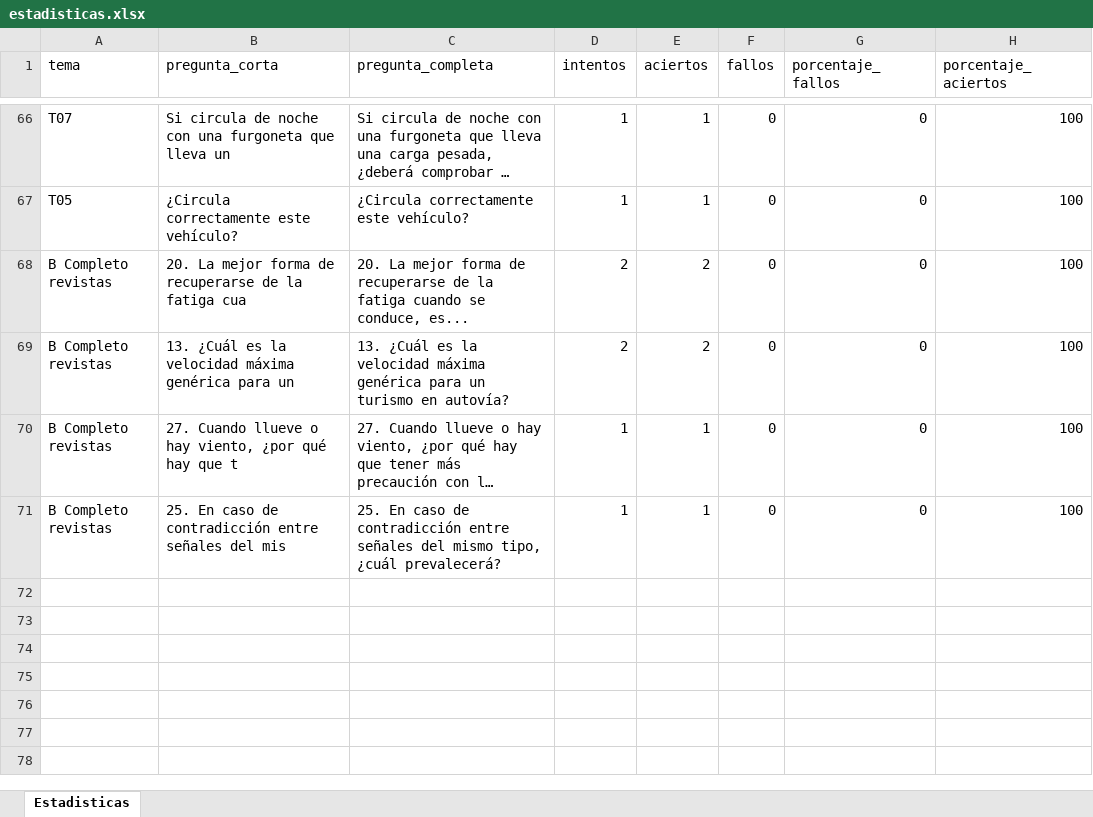
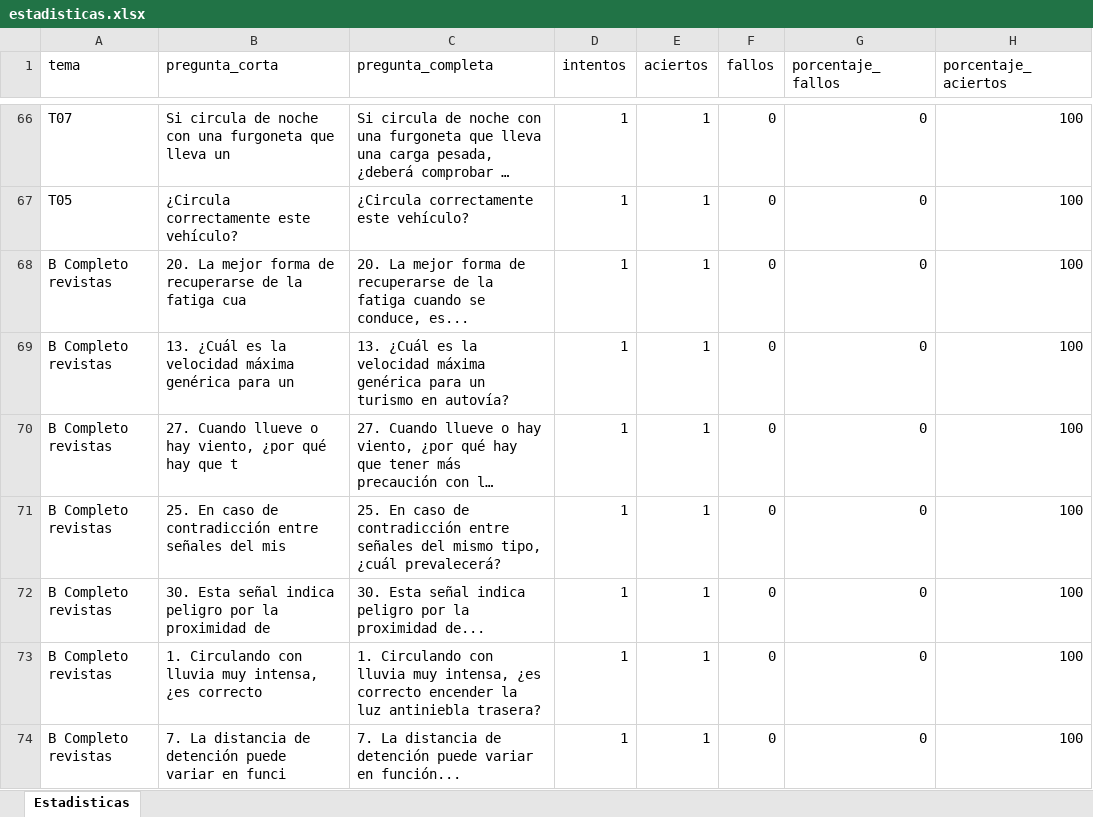
Before and after one commit to Yorchip/AUTOESCUELA, an Excel workbook: estadisticas.xlsx, sheet Estadisticas, drawn as a sheet; only a part is shown, gaps mark what is left out; long unchanged cells end in …; values as stored, in another font and other column widths than the file's, no borders; the diff names each change by its address in the sheet, - before the commit and + after, or states it on an @@ line.

Commit message:
📊 Actualización automática de estadísticas

```diff
--- a/estadisticas.xlsx (sheet Estadisticas)
+++ b/estadisticas.xlsx (sheet Estadisticas)
-D68:D69 (intentos): 2
+D68:D69 (intentos): 1
-E68:E69 (aciertos): 2
+E68:E69 (aciertos): 1
+row 72: B Completo revistas | 30. Esta señal indica peligro por la proximidad de | 30. Esta señal indica peligro por la proximidad de... | 1 | 1 | 0 | 0 | 100
+row 73: B Completo revistas | 1. Circulando con lluvia muy intensa, ¿es correcto | 1. Circulando con lluvia muy intensa, ¿es correcto encender la luz antiniebla trasera? | 1 | 1 | 0 | 0 | 100
+row 74: B Completo revistas | 7. La distancia de detención puede variar en funci | 7. La distancia de detención puede variar en función... | 1 | 1 | 0 | 0 | 100
```
